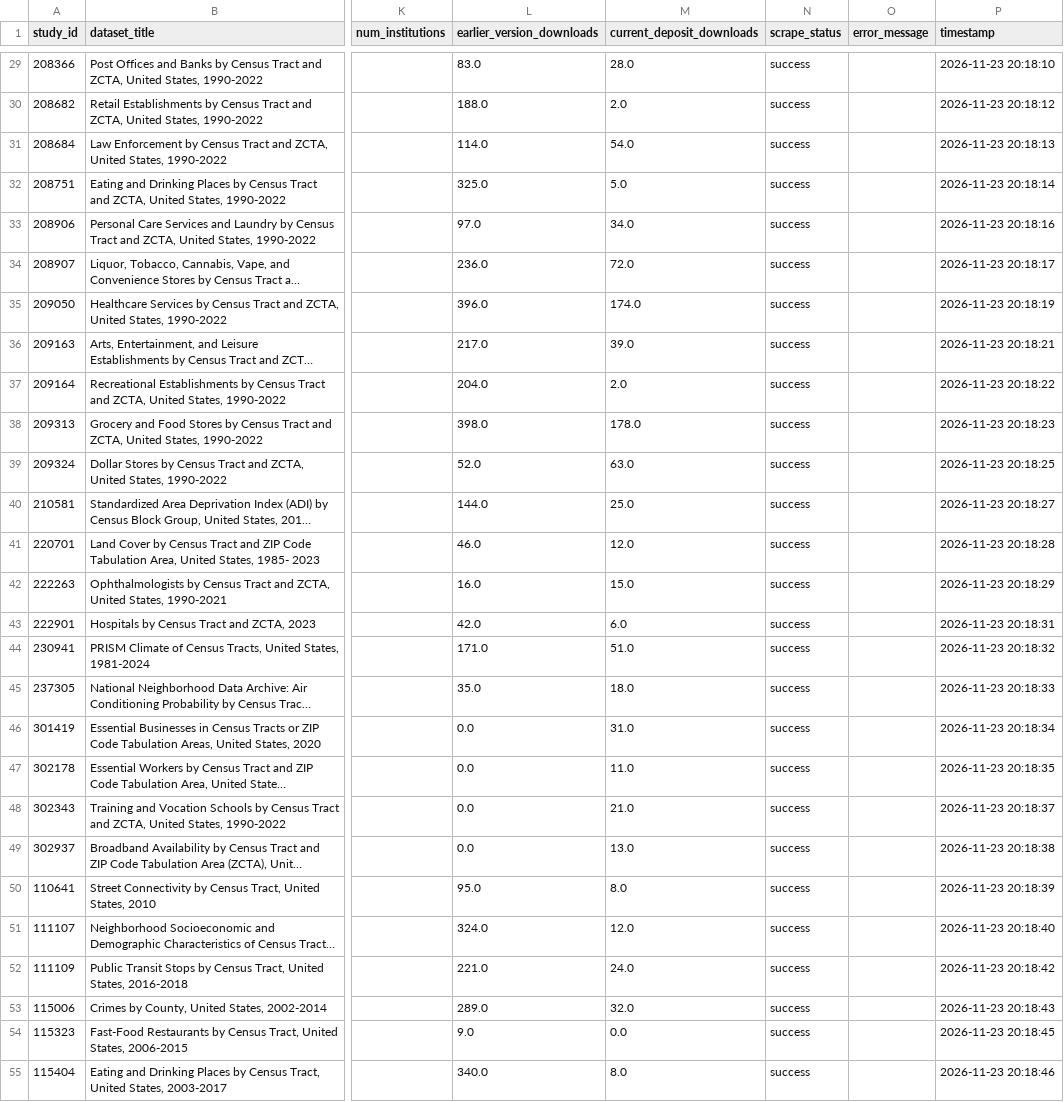
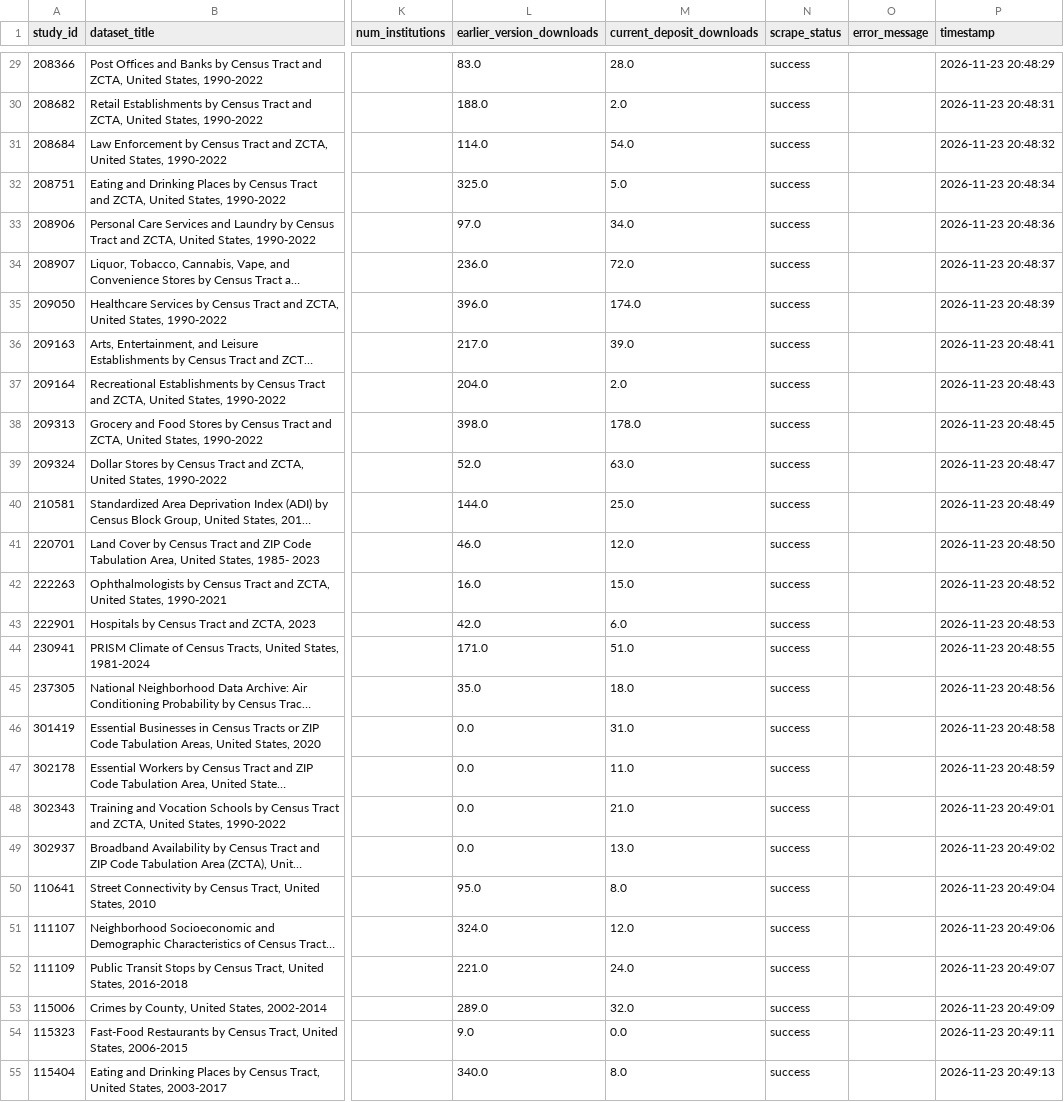
Before and after one commit to The-National-Neighborhood-Data-Archive/usage-metrics, a CSV file: data/nanda_usage_stats_2026-11-23.csv, drawn as a sheet; only a part is shown, gaps mark what is left out; long unchanged cells end in …; the diff covers the shown part only; the diff names each change by its address in the sheet, - before the commit and + after, or states it on an @@ line.

```diff
--- a/data/nanda_usage_stats_2026-11-23.csv
+++ b/data/nanda_usage_stats_2026-11-23.csv
-P29 (timestamp): 2026-11-23 20:18:10
+P29 (timestamp): 2026-11-23 20:48:29
-P30 (timestamp): 2026-11-23 20:18:12
+P30 (timestamp): 2026-11-23 20:48:31
-P31 (timestamp): 2026-11-23 20:18:13
+P31 (timestamp): 2026-11-23 20:48:32
-P32 (timestamp): 2026-11-23 20:18:14
+P32 (timestamp): 2026-11-23 20:48:34
-P33 (timestamp): 2026-11-23 20:18:16
+P33 (timestamp): 2026-11-23 20:48:36
-P34 (timestamp): 2026-11-23 20:18:17
+P34 (timestamp): 2026-11-23 20:48:37
-P35 (timestamp): 2026-11-23 20:18:19
+P35 (timestamp): 2026-11-23 20:48:39
-P36 (timestamp): 2026-11-23 20:18:21
+P36 (timestamp): 2026-11-23 20:48:41
-P37 (timestamp): 2026-11-23 20:18:22
+P37 (timestamp): 2026-11-23 20:48:43
-P38 (timestamp): 2026-11-23 20:18:23
+P38 (timestamp): 2026-11-23 20:48:45
-P39 (timestamp): 2026-11-23 20:18:25
+P39 (timestamp): 2026-11-23 20:48:47
-P40 (timestamp): 2026-11-23 20:18:27
+P40 (timestamp): 2026-11-23 20:48:49
-P41 (timestamp): 2026-11-23 20:18:28
+P41 (timestamp): 2026-11-23 20:48:50
-P42 (timestamp): 2026-11-23 20:18:29
+P42 (timestamp): 2026-11-23 20:48:52
-P43 (timestamp): 2026-11-23 20:18:31
+P43 (timestamp): 2026-11-23 20:48:53
-P44 (timestamp): 2026-11-23 20:18:32
+P44 (timestamp): 2026-11-23 20:48:55
-P45 (timestamp): 2026-11-23 20:18:33
+P45 (timestamp): 2026-11-23 20:48:56
-P46 (timestamp): 2026-11-23 20:18:34
+P46 (timestamp): 2026-11-23 20:48:58
-P47 (timestamp): 2026-11-23 20:18:35
+P47 (timestamp): 2026-11-23 20:48:59
-P48 (timestamp): 2026-11-23 20:18:37
+P48 (timestamp): 2026-11-23 20:49:01
-P49 (timestamp): 2026-11-23 20:18:38
+P49 (timestamp): 2026-11-23 20:49:02
-P50 (timestamp): 2026-11-23 20:18:39
+P50 (timestamp): 2026-11-23 20:49:04
-P51 (timestamp): 2026-11-23 20:18:40
+P51 (timestamp): 2026-11-23 20:49:06
-P52 (timestamp): 2026-11-23 20:18:42
+P52 (timestamp): 2026-11-23 20:49:07
-P53 (timestamp): 2026-11-23 20:18:43
+P53 (timestamp): 2026-11-23 20:49:09
-P54 (timestamp): 2026-11-23 20:18:45
+P54 (timestamp): 2026-11-23 20:49:11
-P55 (timestamp): 2026-11-23 20:18:46
+P55 (timestamp): 2026-11-23 20:49:13
```
Also changed, not shown: 77 edited cells elsewhere in this file, data/nanda_usage_stats_latest.csv, data/nanda_usage_timeseries_2026-11-23.csv, 1 other file.
